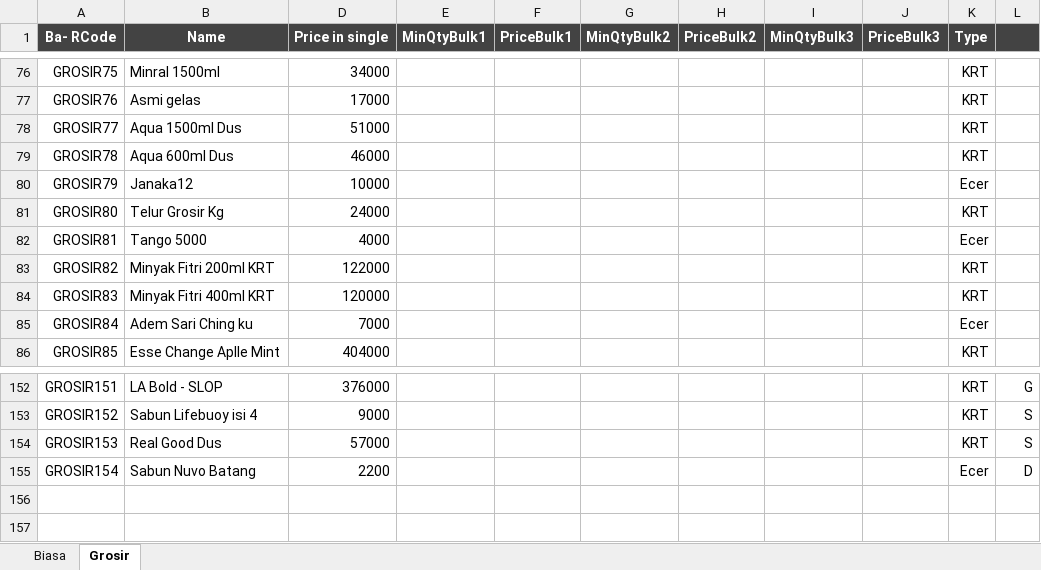
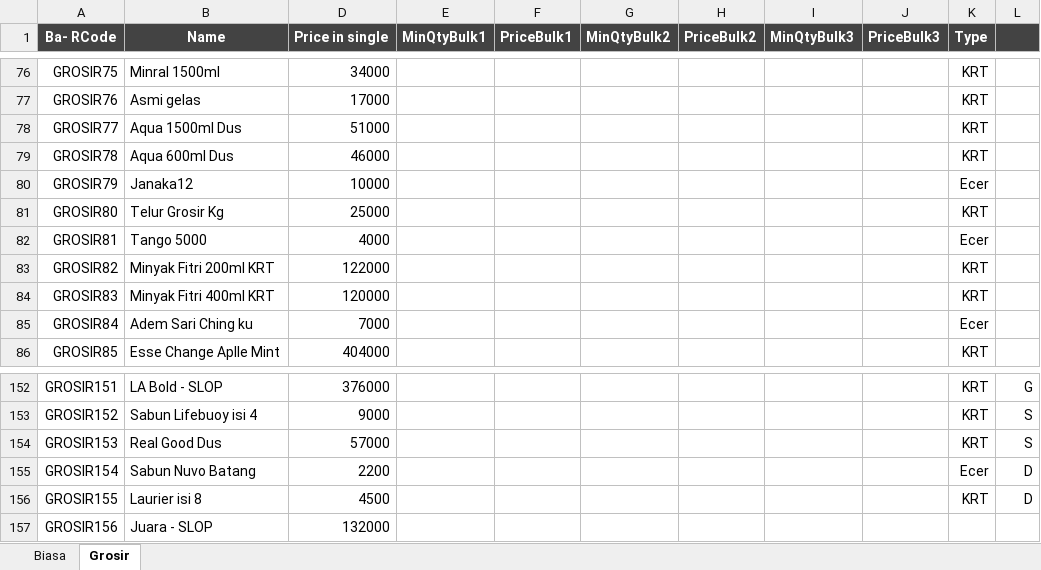
Before and after one commit to rudiath95/toko-yakin, an Excel workbook: TokoYakin.xlsx, sheet Grosir, drawn as a sheet; only a part is shown, gaps mark what is left out; values as stored, in another font and other column widths than the file's, no borders; charts and pictures and conditional formats not drawn; the diff names each change by its address in the sheet, - before the commit and + after, or states it on an @@ line.

Commit message:
update spreadsheet data

```diff
--- a/TokoYakin.xlsx (sheet Grosir)
+++ b/TokoYakin.xlsx (sheet Grosir)
-D81 (Price in single): 24000
+D81 (Price in single): 25000
+row 156: GROSIR155 | Laurier isi 8 | 4500 |  |  |  |  |  |  | KRT | D
+row 157: GROSIR156 | Juara - SLOP | 132000
```
Also changed, not shown: sheet Biasa, hidden cells.
